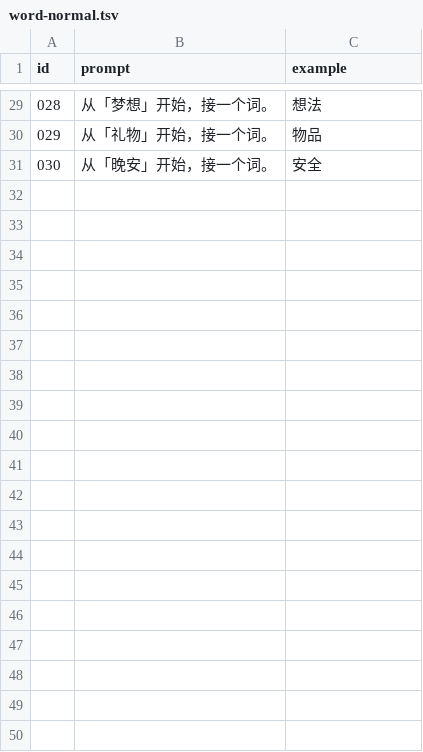
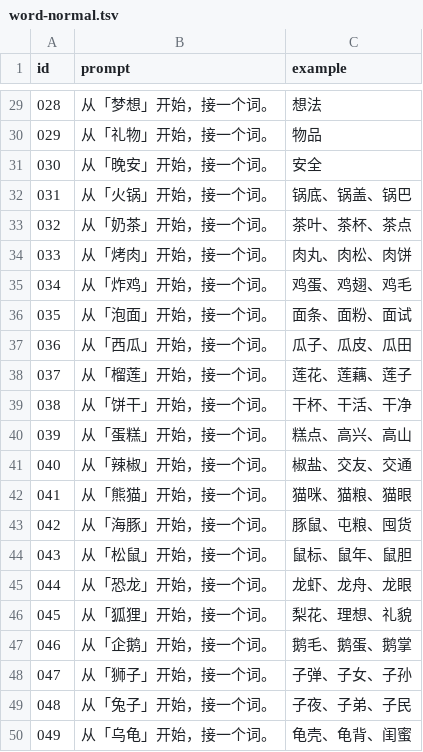
Before and after one commit to danielsxujiacong-cell/offline-board-games, a TSV file: pass-the-bomb/data/word-normal.tsv, drawn as a sheet; only a part is shown, gaps mark what is left out; the diff covers the shown part only.

```diff
--- a/pass-the-bomb/data/word-normal.tsv
+++ b/pass-the-bomb/data/word-normal.tsv
@@ -31 +31,20 @@
 030	从「晚安」开始，接一个词。	安全
+031	从「火锅」开始，接一个词。	锅底、锅盖、锅巴
+032	从「奶茶」开始，接一个词。	茶叶、茶杯、茶点
+033	从「烤肉」开始，接一个词。	肉丸、肉松、肉饼
+034	从「炸鸡」开始，接一个词。	鸡蛋、鸡翅、鸡毛
+035	从「泡面」开始，接一个词。	面条、面粉、面试
+036	从「西瓜」开始，接一个词。	瓜子、瓜皮、瓜田
+037	从「榴莲」开始，接一个词。	莲花、莲藕、莲子
+038	从「饼干」开始，接一个词。	干杯、干活、干净
+039	从「蛋糕」开始，接一个词。	糕点、高兴、高山
+040	从「辣椒」开始，接一个词。	椒盐、交友、交通
+041	从「熊猫」开始，接一个词。	猫咪、猫粮、猫眼
+042	从「海豚」开始，接一个词。	豚鼠、屯粮、囤货
+043	从「松鼠」开始，接一个词。	鼠标、鼠年、鼠胆
+044	从「恐龙」开始，接一个词。	龙虾、龙舟、龙眼
+045	从「狐狸」开始，接一个词。	梨花、理想、礼貌
+046	从「企鹅」开始，接一个词。	鹅毛、鹅蛋、鹅掌
+047	从「狮子」开始，接一个词。	子弹、子女、子孙
+048	从「兔子」开始，接一个词。	子夜、子弟、子民
+049	从「乌龟」开始，接一个词。	龟壳、龟背、闺蜜
```
Also changed, not shown: 41 added rows elsewhere in this file, pass-the-bomb/data/scene-hard.tsv, pass-the-bomb/data/scene-normal.tsv, 15 other files.
